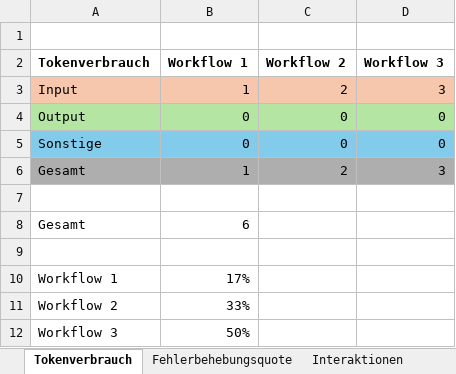
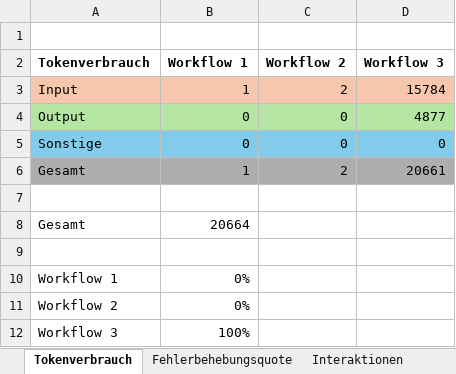
Before and after one commit to kis4-2026ss/projekt-bb-g2-pointner-kaltenegger, an Excel workbook: doc/evaluation.xlsx, sheet Tokenverbrauch, drawn as a sheet; values as stored, in another font and other column widths than the file's, no borders; charts and pictures not drawn; the diff names each change by its address in the sheet, - before the commit and + after, or states it on an @@ line.

Commit message:
added workflow 3 documentation

```diff
--- a/doc/evaluation.xlsx (sheet Tokenverbrauch)
+++ b/doc/evaluation.xlsx (sheet Tokenverbrauch)
-D3 (Workflow 3): 3
+D3 (Workflow 3): 15784
-D4 (Workflow 3): 0
+D4 (Workflow 3): 4877
-D6 (Workflow 3): 3
+D6 (Workflow 3): 20661
-B8 (Workflow 1): 6
+B8 (Workflow 1): 20664
-B10 (Workflow 1): 17%
+B10 (Workflow 1): 0%
-B11 (Workflow 1): 33%
+B11 (Workflow 1): 0%
-B12 (Workflow 1): 50%
+B12 (Workflow 1): 100%
```
Also changed, not shown: sheet Fehlerbehebungsquote, sheet Interaktionen, sheet Bearbeitungszeit, charts or pictures, 16 other files.
